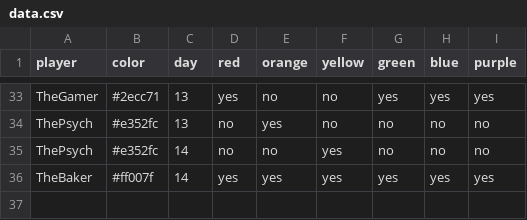
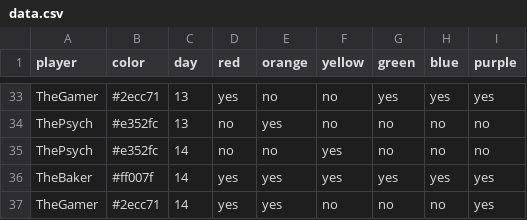
Before and after one commit to bougainvillaknob/eat_the_rainbow, a CSV file: data.csv, drawn as a sheet; only a part is shown, gaps mark what is left out; the diff names each change by its address in the sheet, - before the commit and + after, or states it on an @@ line.

Commit message:
Update data.csv

```diff
--- a/data.csv
+++ b/data.csv
+row 37: TheGamer | #2ecc71 | 14 | yes | yes | no | no | no | yes
```
